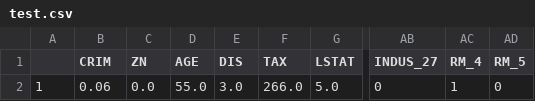
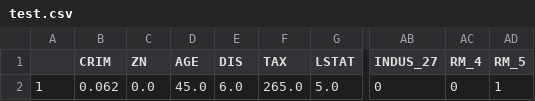
Before and after one commit to Retinpkumar/LinearRegressionAssignment, a CSV file: UserInput/test.csv, drawn as a sheet; only a part is shown, gaps mark what is left out; the diff names each change by its address in the sheet, - before the commit and + after, or states it on an @@ line.

```diff
--- a/UserInput/test.csv
+++ b/UserInput/test.csv
-B2 (CRIM): 0.06
+B2 (CRIM): 0.062
-D2 (AGE): 55.0
+D2 (AGE): 45.0
-E2 (DIS): 3.0
+E2 (DIS): 6.0
-F2 (TAX): 266.0
+F2 (TAX): 265.0
-AC2 (RM_4): 1
+AC2 (RM_4): 0
-AD2 (RM_5): 0
+AD2 (RM_5): 1
```
Also changed, not shown: 2 other files.
